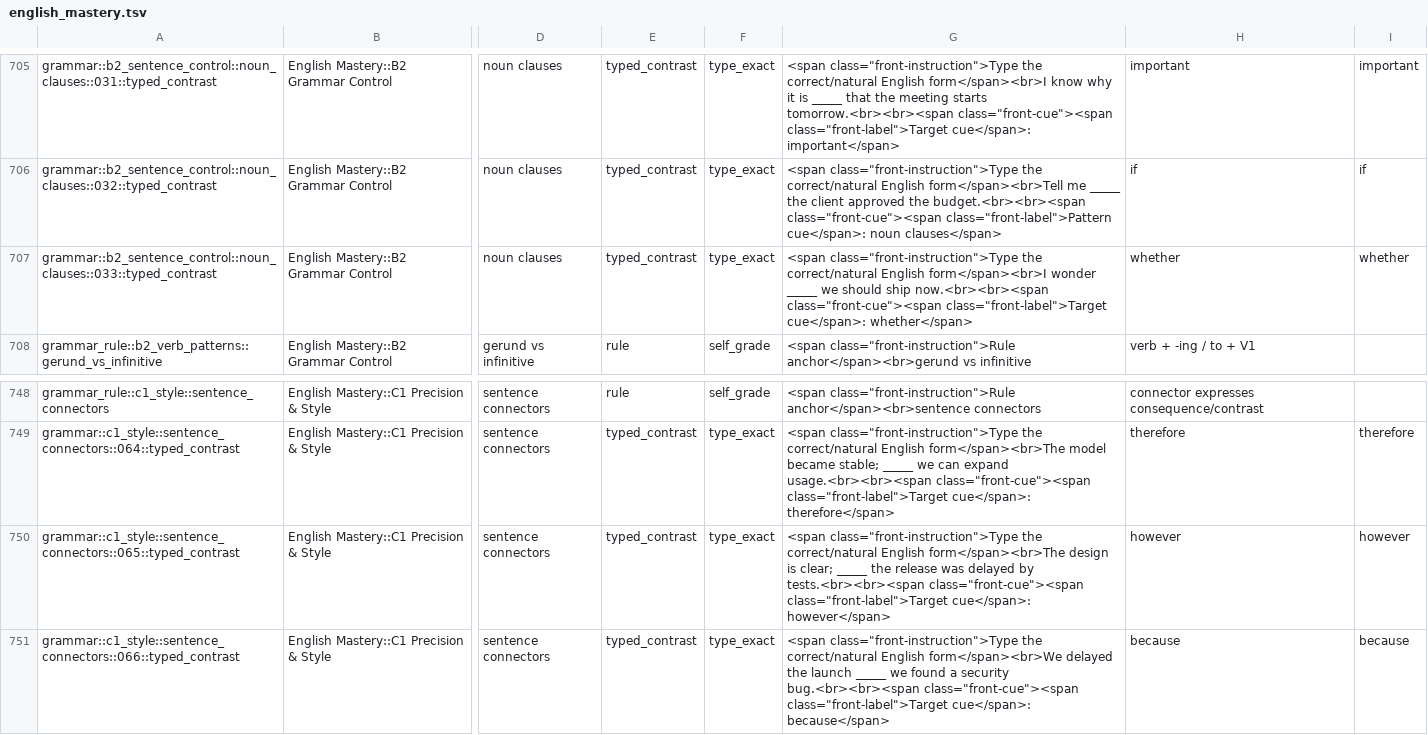
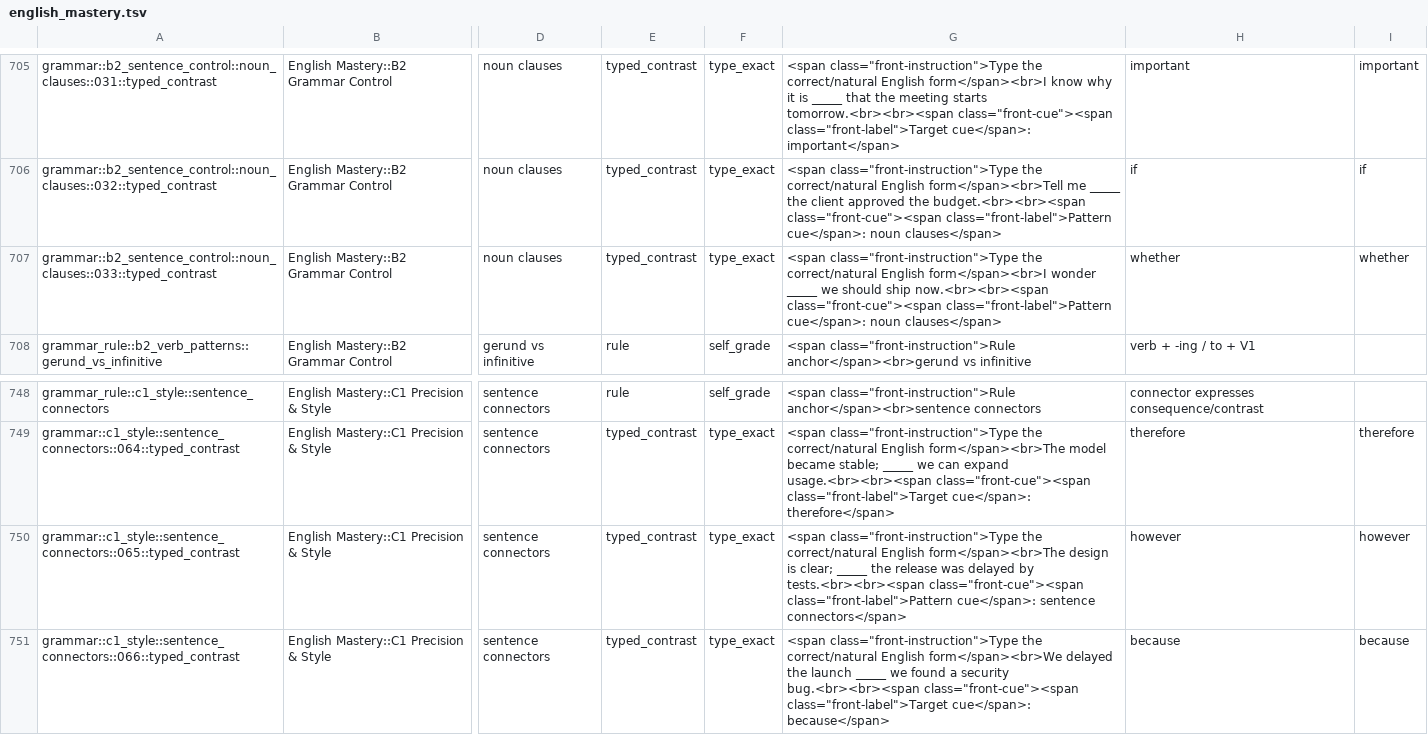
Before and after one commit to PlaneInABottle/ankiDecks, a TSV file: generated/english_mastery/english_mastery.tsv, drawn as a sheet; only a part is shown, gaps mark what is left out; the diff covers the shown part only; the diff names each change by its address in the sheet, - before the commit and + after, or states it on an @@ line.

```diff
--- a/generated/english_mastery/english_mastery.tsv
+++ b/generated/english_mastery/english_mastery.tsv
-G707: …now.<br><br><span class="front-cue"><span class="front-label">Target cue</span>: whether</span>
+G707: …now.<br><br><span class="front-cue"><span class="front-label">Pattern cue</span>: noun clauses</span>
-G750: …tests.<br><br><span class="front-cue"><span class="front-label">Target cue</span>: however</span>
+G750: …tests.<br><br><span class="front-cue"><span class="front-label">Pattern cue</span>: sentence connectors</span>
```
Also changed, not shown: 13 edited cells elsewhere in this file, 2 other files.
